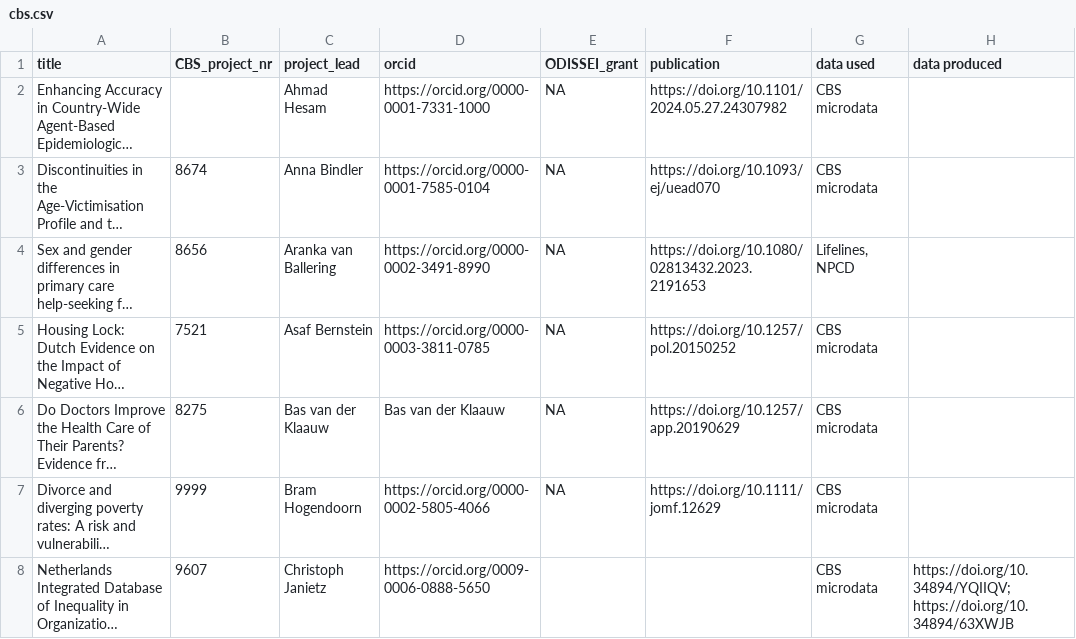
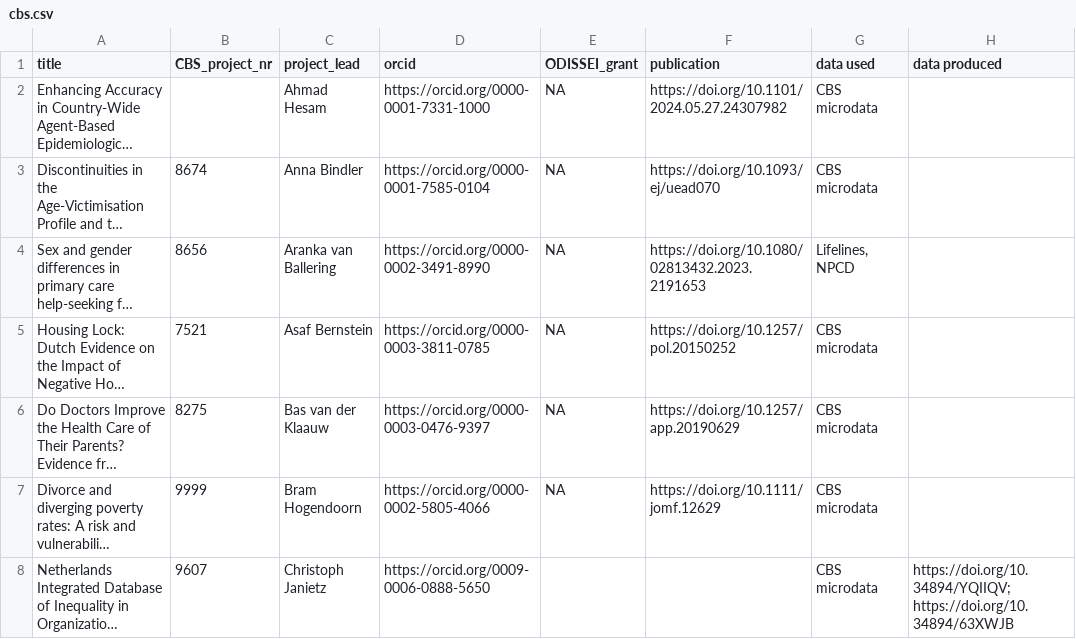
Before and after one commit to odissei-data/ODISSEI-code-library, a CSV file: _data/cbs.csv, drawn as a sheet; only a part is shown; long unchanged cells end in …; the diff names each change by its address in the sheet, - before the commit and + after, or states it on an @@ line.

Commit message:
fixed orcid

```diff
--- a/_data/cbs.csv
+++ b/_data/cbs.csv
-D6 (orcid): Bas van der Klaauw
+D6 (orcid): https://orcid.org/0000-0003-0476-9397
```
